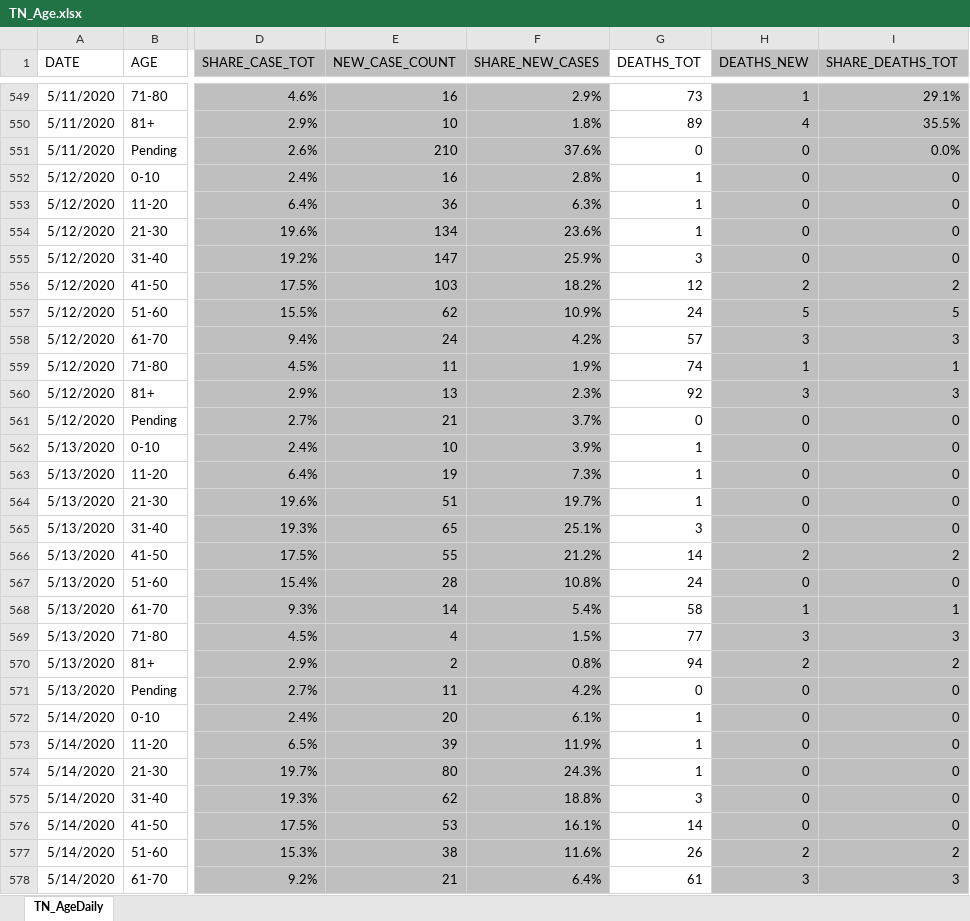
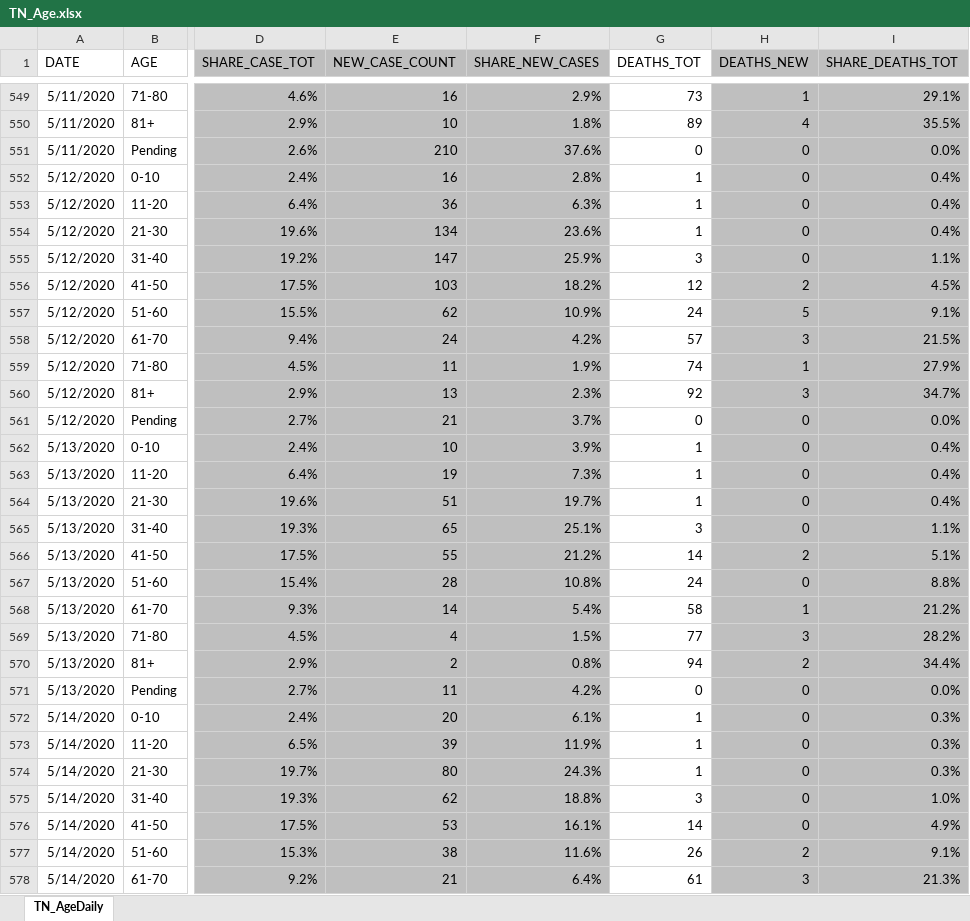
Before and after one commit to mfcarrasco/COVID-TN-Counties, an Excel workbook: TN_Age.xlsx, sheet TN_AgeDaily, drawn as a sheet; only a part is shown, gaps mark what is left out; values as stored, in another font and other column widths than the file's, no borders; the diff covers the shown part only; the diff names each change by its address in the sheet, - before the commit and + after, or states it on an @@ line.

```diff
--- a/TN_Age.xlsx (sheet TN_AgeDaily)
+++ b/TN_Age.xlsx (sheet TN_AgeDaily)
-I552:I554 (SHARE_DEATHS_TOT): 0
+I552:I554 (SHARE_DEATHS_TOT): 0.4%
-I555 (SHARE_DEATHS_TOT): 0
+I555 (SHARE_DEATHS_TOT): 1.1%
-I556 (SHARE_DEATHS_TOT): 2
+I556 (SHARE_DEATHS_TOT): 4.5%
-I557 (SHARE_DEATHS_TOT): 5
+I557 (SHARE_DEATHS_TOT): 9.1%
-I558 (SHARE_DEATHS_TOT): 3
+I558 (SHARE_DEATHS_TOT): 21.5%
-I559 (SHARE_DEATHS_TOT): 1
+I559 (SHARE_DEATHS_TOT): 27.9%
-I560 (SHARE_DEATHS_TOT): 3
+I560 (SHARE_DEATHS_TOT): 34.7%
-I561 (SHARE_DEATHS_TOT): 0
+I561 (SHARE_DEATHS_TOT): 0.0%
-I562:I564 (SHARE_DEATHS_TOT): 0
+I562:I564 (SHARE_DEATHS_TOT): 0.4%
-I565 (SHARE_DEATHS_TOT): 0
+I565 (SHARE_DEATHS_TOT): 1.1%
-I566 (SHARE_DEATHS_TOT): 2
+I566 (SHARE_DEATHS_TOT): 5.1%
-I567 (SHARE_DEATHS_TOT): 0
+I567 (SHARE_DEATHS_TOT): 8.8%
-I568 (SHARE_DEATHS_TOT): 1
+I568 (SHARE_DEATHS_TOT): 21.2%
-I569 (SHARE_DEATHS_TOT): 3
+I569 (SHARE_DEATHS_TOT): 28.2%
-I570 (SHARE_DEATHS_TOT): 2
+I570 (SHARE_DEATHS_TOT): 34.4%
-I571 (SHARE_DEATHS_TOT): 0
+I571 (SHARE_DEATHS_TOT): 0.0%
-I572:I574 (SHARE_DEATHS_TOT): 0
+I572:I574 (SHARE_DEATHS_TOT): 0.3%
-I575 (SHARE_DEATHS_TOT): 0
+I575 (SHARE_DEATHS_TOT): 1.0%
-I576 (SHARE_DEATHS_TOT): 0
+I576 (SHARE_DEATHS_TOT): 4.9%
-I577 (SHARE_DEATHS_TOT): 2
+I577 (SHARE_DEATHS_TOT): 9.1%
-I578 (SHARE_DEATHS_TOT): 3
+I578 (SHARE_DEATHS_TOT): 21.3%
```
Also changed, not shown: other rows of this sheet, TNDeptHealth_Demographics.xlsx, TN_COVID19_CountyDaily.xlsx, 2 other files.
